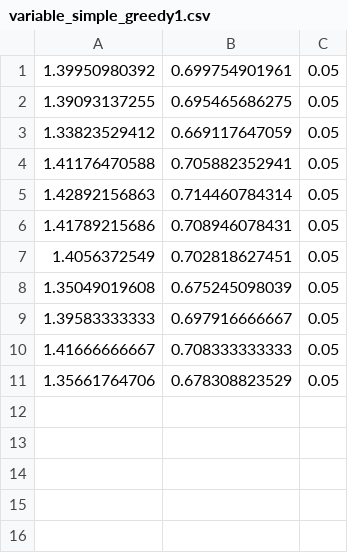
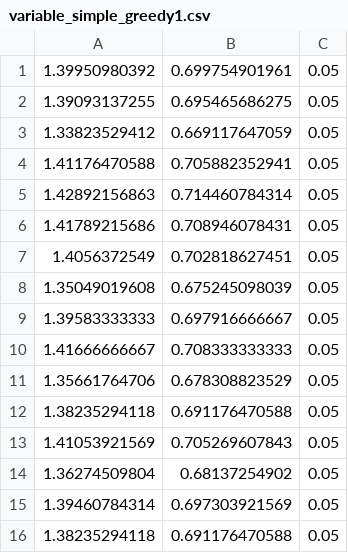
Before and after one commit to bagavi/HiC_LP, a CSV file: experiments/HomoSapiens/error_rates/variable_simple_greedy1.csv, drawn as a sheet.

Commit message:
Creating experiments folder

```diff
--- a/experiments/HomoSapiens/error_rates/variable_simple_greedy1.csv
+++ b/experiments/HomoSapiens/error_rates/variable_simple_greedy1.csv
@@ -11 +11,6 @@
 1.35661764706, 0.678308823529, 0.05,
+1.38235294118, 0.691176470588, 0.05,
+1.41053921569, 0.705269607843, 0.05,
+1.36274509804, 0.68137254902, 0.05,
+1.39460784314, 0.697303921569, 0.05,
+1.38235294118, 0.691176470588, 0.05,
```
Also changed, not shown: experiments/HomoSapiens/error_rates/variable_merge_greedy1.csv, 4 other files.
